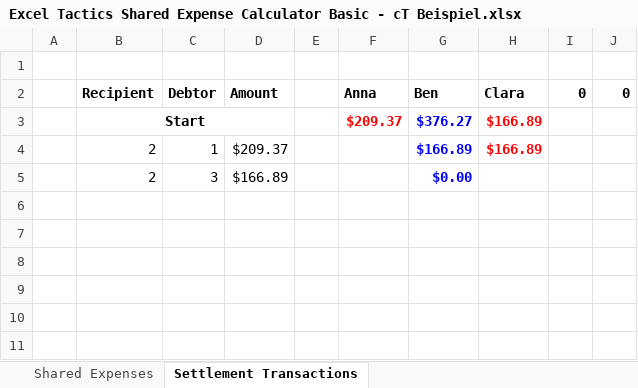
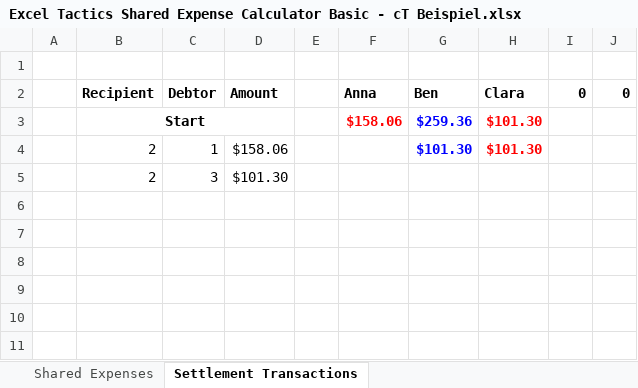
Before and after one commit to juppwerner/cost-splitting, an Excel workbook: doc/Excel Tactics Shared Expense Calculator Basic - cT Beispiel.xlsx, sheet Settlement Transactions, drawn as a sheet; only a part is shown; values as stored, in another font and other column widths than the file's, no borders; removed rows and columns are numbered as before the commit, all else as after; the diff names each change by its address in the sheet, - before the commit and + after, or states it on an @@ line.

```diff
--- a/doc/Excel Tactics Shared Expense Calculator Basic - cT Beispiel.xlsx (sheet Settlement Transactions)
+++ b/doc/Excel Tactics Shared Expense Calculator Basic - cT Beispiel.xlsx (sheet Settlement Transactions)
-row 3:  | Start |  |  |  | $209.37 | $376.27 | $166.89
-row 4:  | 2 | 1 | $209.37 |  |  | $166.89 | $166.89
-row 5:  | 2 | 3 | $166.89 |  |  | $0.00
+row 3:  | Start |  |  |  | $158.06 | $259.36 | $101.30
+row 4:  | 2 | 1 | $158.06 |  |  | $101.30 | $101.30
+row 5:  | 2 | 3 | $101.30
```
Also changed, not shown: sheet Shared Expenses, 1 other file.
